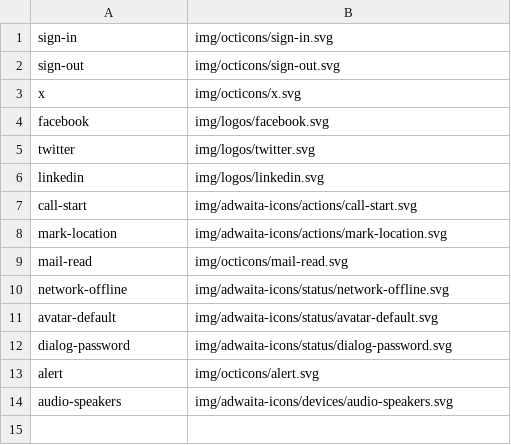
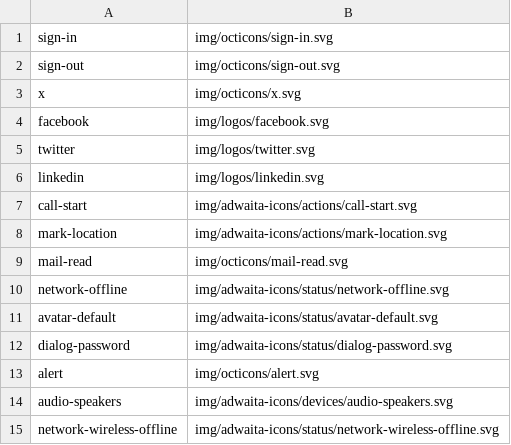
Before and after one commit to shgysk8zer0/sentintel-mobile, a CSV file: icons.csv, drawn as a sheet.

Commit message:
Use correct APIs to get & ping drivers
Also adds offline indicator & handling

```diff
--- a/icons.csv
+++ b/icons.csv
@@ -14 +14,2 @@ alert,img/octicons/alert.svg
 audio-speakers,img/adwaita-icons/devices/audio-speakers.svg
+network-wireless-offline,img/adwaita-icons/status/network-wireless-offline.svg
```
Also changed, not shown: 3 other files.
